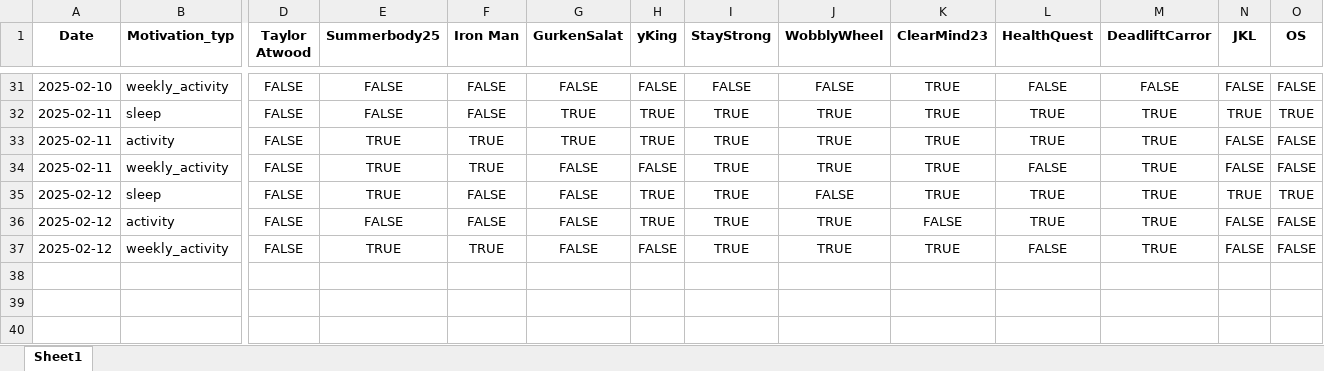
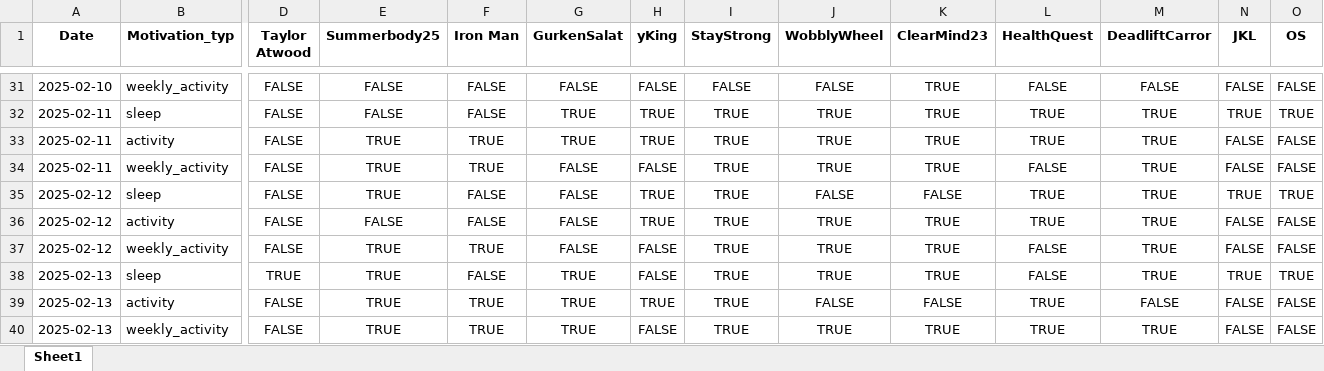
Before and after one commit to Cornibouchon/HealthyLifeFrontend01, an Excel workbook: data/Firmen/ipt/2025-02-01/Daily_Motivations.xlsx, sheet Sheet1, drawn as a sheet; only a part is shown, gaps mark what is left out; values as stored, in another font and other column widths than the file's, no borders; rows hold the shown columns only; the diff names each change by its address in the sheet, - before the commit and + after, or states it on an @@ line.

```diff
--- a/data/Firmen/ipt/2025-02-01/Daily_Motivations.xlsx (sheet Sheet1)
+++ b/data/Firmen/ipt/2025-02-01/Daily_Motivations.xlsx (sheet Sheet1)
-K35 (ClearMind23): TRUE
+K35 (ClearMind23): FALSE
-K36 (ClearMind23): FALSE
+K36 (ClearMind23): TRUE
+row 38: 2025-02-13 | sleep | TRUE | TRUE | FALSE | TRUE | FALSE | TRUE | TRUE | TRUE | FALSE | TRUE | TRUE | TRUE
+row 39: 2025-02-13 | activity | FALSE | TRUE | TRUE | TRUE | TRUE | TRUE | FALSE | FALSE | TRUE | FALSE | FALSE | FALSE
+row 40: 2025-02-13 | weekly_activity | FALSE | TRUE | TRUE | TRUE | FALSE | TRUE | TRUE | TRUE | TRUE | TRUE | FALSE | FALSE
```
Also changed, not shown: data/Firmen/creators/2025-02-01/Daily_Motivations.xlsx, data/Firmen/creators/2025-02-01/Daily_Scores.xlsx, 1 other file.
